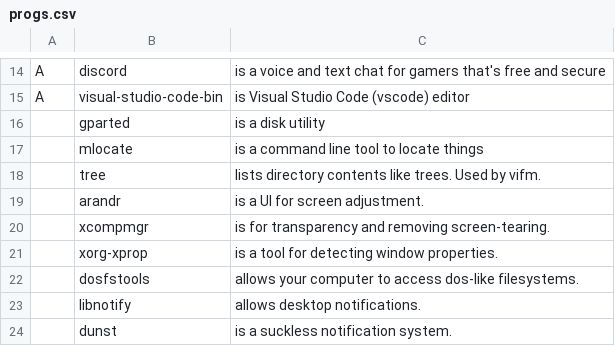
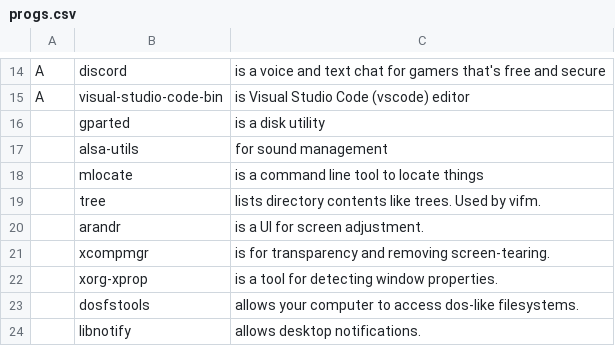
Before and after one commit to Grompiler/Arch_linux, a CSV file: progs.csv, drawn as a sheet; only a part is shown, gaps mark what is left out; the shorter side is filled out with more unchanged rows; the diff names each change by its address in the sheet, - before the commit and + after, or states it on an @@ line.

Commit message:
Update progs.csv

```diff
--- a/progs.csv
+++ b/progs.csv
+row 17:  | alsa-utils | for sound management
```
